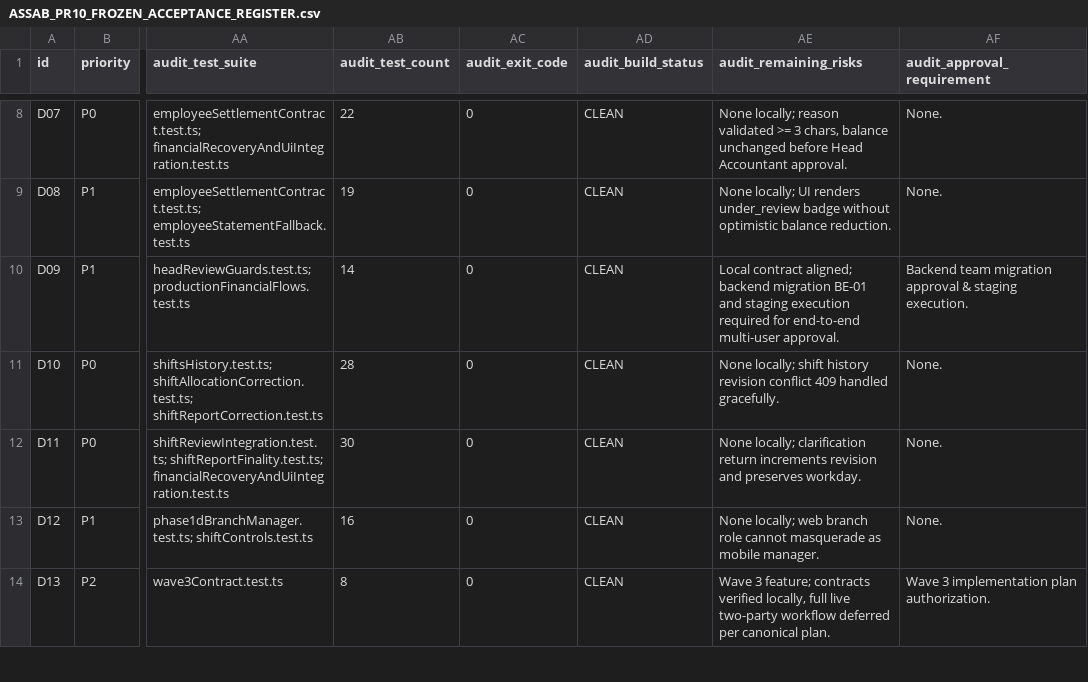
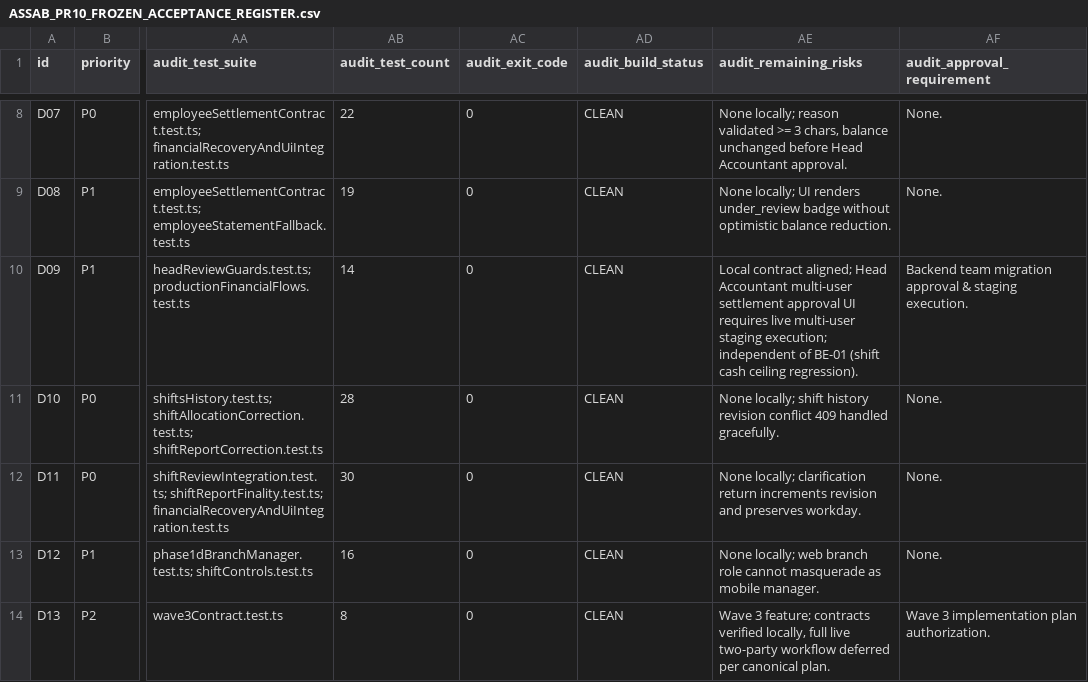
Before and after one commit to mahmoudmagdy200000-code/dashboard, a CSV file: ASSAB_PR10_FROZEN_ACCEPTANCE_REGISTER.csv, drawn as a sheet; only a part is shown, gaps mark what is left out; the diff names each change by its address in the sheet, - before the commit and + after, or states it on an @@ line.

Commit message:
docs(audit): publish canonical D01-D22 matrix, corrected synthetic fixture manifest, and raw test evidence

```diff
--- a/ASSAB_PR10_FROZEN_ACCEPTANCE_REGISTER.csv
+++ b/ASSAB_PR10_FROZEN_ACCEPTANCE_REGISTER.csv
-AE10 (audit_remaining_risks): …contract aligned; backend migration BE-01 and staging execution required for end-to-end multi-user approval.
+AE10 (audit_remaining_risks): …contract aligned; Head Accountant multi-user settlement approval UI requires live multi-user staging execution; independent of BE-01 (shift cash ceiling regression).
```
Also changed, not shown: 3 other files.
